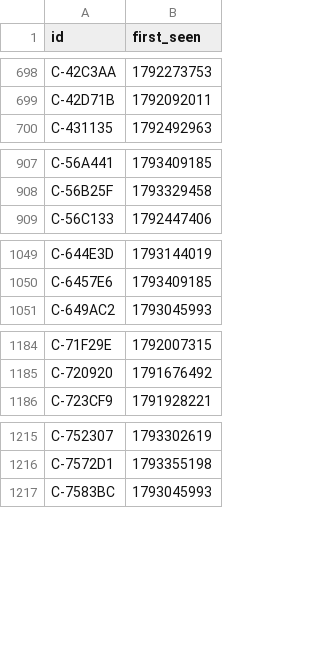
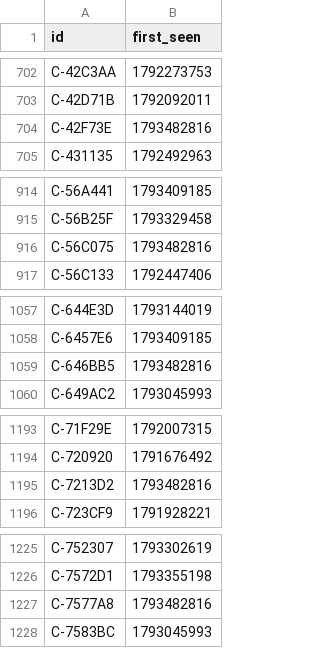
Before and after one commit to ashil13/early-hunter, a CSV file: data/candidates_seen.csv, drawn as a sheet; only a part is shown, gaps mark what is left out; the diff covers the shown part only.

```diff
--- a/data/candidates_seen.csv
+++ b/data/candidates_seen.csv
@@ -699,2 +703,3 @@ C-42C3AA,1792273753
 C-42D71B,1792092011
+C-42F73E,1793482816
 C-431135,1792492963
@@ -908,2 +915,3 @@ C-56A441,1793409185
 C-56B25F,1793329458
+C-56C075,1793482816
 C-56C133,1792447406
@@ -1050,2 +1058,3 @@ C-644E3D,1793144019
 C-6457E6,1793409185
+C-646BB5,1793482816
 C-649AC2,1793045993
@@ -1185,2 +1194,3 @@ C-71F29E,1792007315
 C-720920,1791676492
+C-7213D2,1793482816
 C-723CF9,1791928221
@@ -1216,2 +1226,3 @@ C-752307,1793302619
 C-7572D1,1793355198
+C-7577A8,1793482816
 C-7583BC,1793045993
```
Also changed, not shown: 17 added rows elsewhere in this file, data/wallets.csv, 3 other files.
